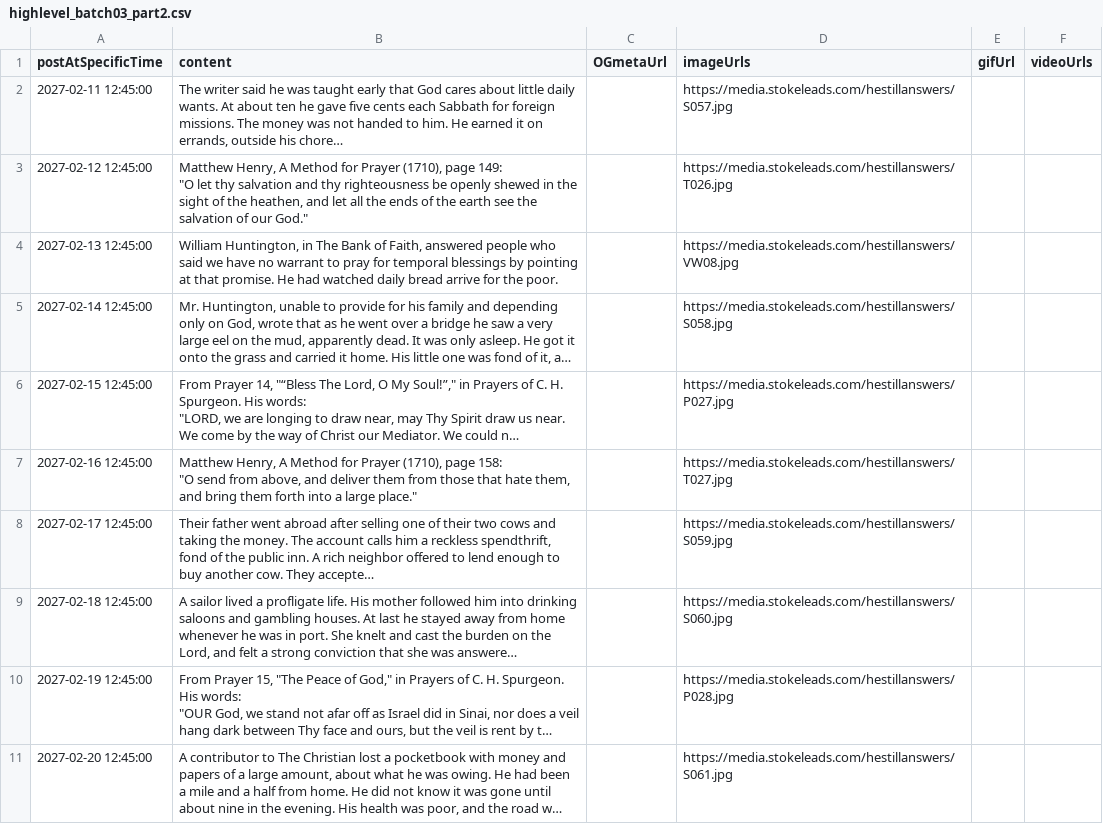
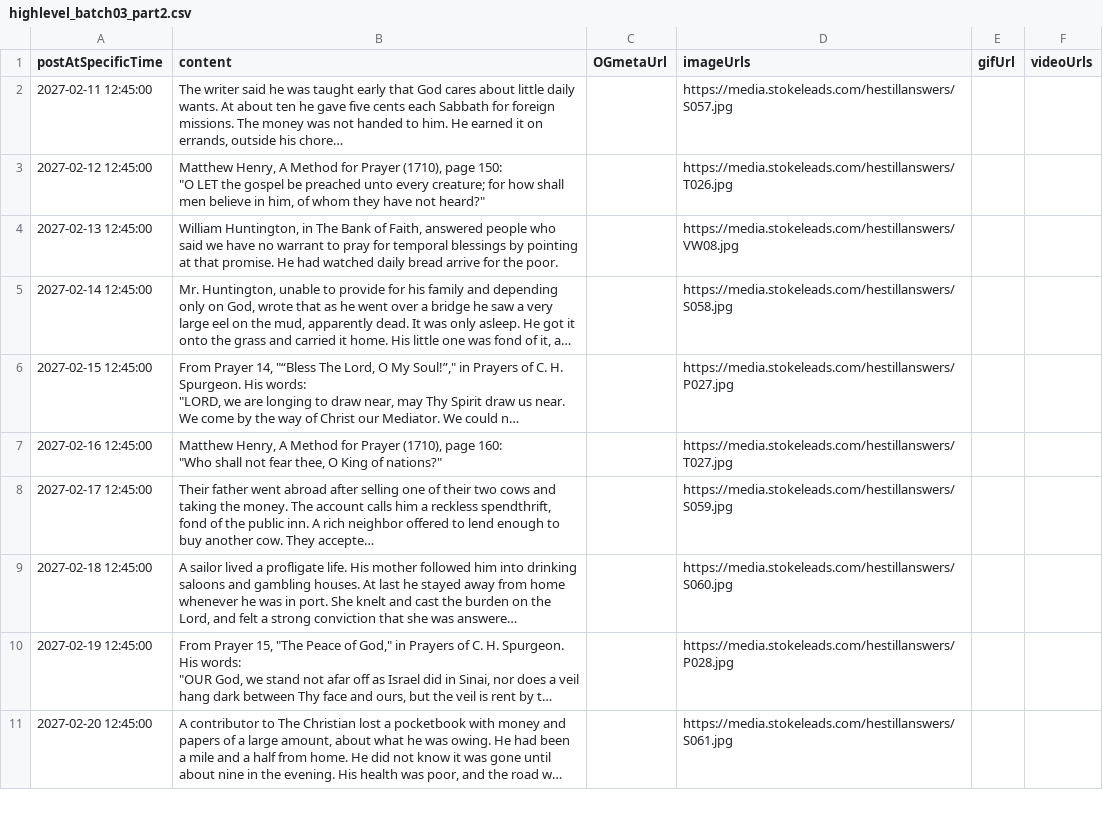
Before and after one commit to mvalencia464/hestillanswers, a CSV file: schedule/highlevel_batch03_part2.csv, drawn as a sheet; only a part is shown; long unchanged cells end in …; ↵ is a line break in a cell; the diff covers the shown part only; the diff names each change by its address in the sheet, - before the commit and + after, or states it on an @@ line.

```diff
--- a/schedule/highlevel_batch03_part2.csv
+++ b/schedule/highlevel_batch03_part2.csv
-B3 (content): …(1710), page 149: ↵ "O let thy salvation and thy righteousness be openly shewed in the sight of the heathen, and let all the ends of the earth see the salvation of our God."
+B3 (content): …(1710), page 150: ↵ "O LET the gospel be preached unto every creature; for how shall men believe in him, of whom they have not heard?"
-B7 (content): …(1710), page 158: ↵ "O send from above, and deliver them from those that hate them, and bring them forth into a large place."
+B7 (content): …(1710), page 160: ↵ "Who shall not fear thee, O King of nations?"
```
Also changed, not shown: 9 edited cells elsewhere in this file, content/posts_master.csv, schedule/highlevel_batch04_part1.csv, 50 other files.
